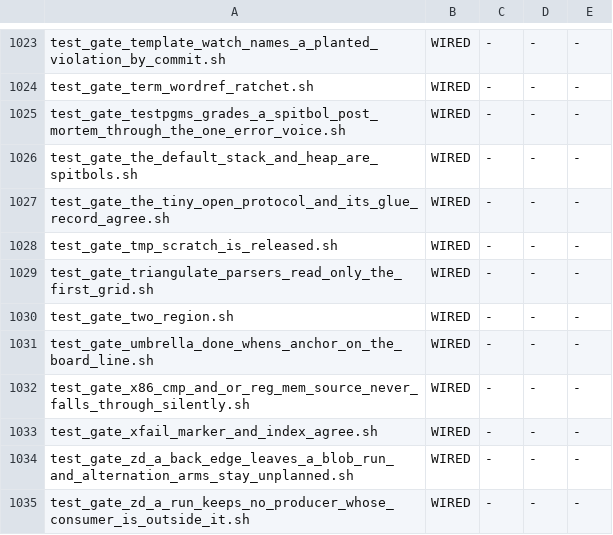
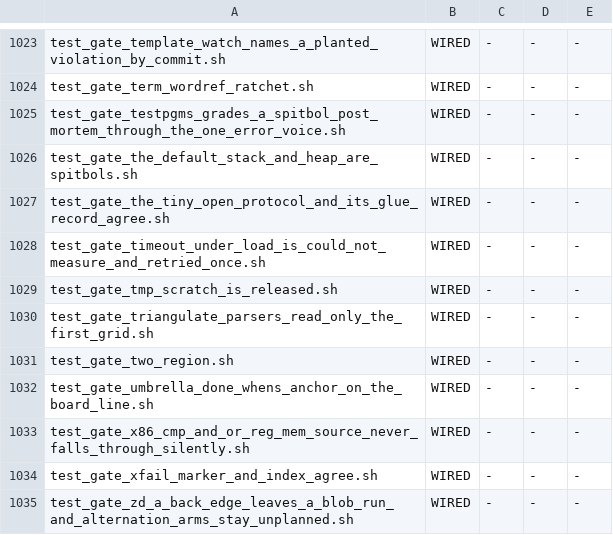
Before and after one commit to snobol4ever/SCRIP, a TSV file: scripts/gate_wiring.tsv, drawn as a sheet; only a part is shown, gaps mark what is left out; the shorter side is filled out with more unchanged rows.

Commit message:
harness: a per-program timeout while the 1-minute load exceeds the cores is could-not-measure -- the program is run once more, and only a second timeout grades HANG; the retry and both loads ride its progress row (CEO-1335)
At load 39 two Prolog rung entries that run in 0.1 to 0.6 s read m4 TIMEOUT in a graded run (CEO-1335's origin), and at load ~25
pass 42's RakBench lost point_class_add's iter angle to rc 124 the same way: the timeout measured the scheduler. classify() is now a
thin wrapper over the unchanged body (_classify_run): when the verdict is HANG and lib_fanout's 1-minute load (fanout_load1, the
FANOUT_PROC seam) exceeds its cores, the program is run ONCE more -- this harness runs one child at a time, so the retry is serial
within it -- and only a second timeout grades HANG, its detail saying so. The verdict carries retried=1 load1=<first>/<second>
nproc=<n>, which _entry_note writes into the progress row's note. A timeout at or under the cores is graded as before: a timeout
scaled by load is not the cure (it would hide a real hang at high load, as ruled). S4E_TIMEOUT_RETRY=0 disables the retry.
NEW GATE test_gate_timeout_under_load_is_could_not_measure_and_retried_once.sh, WIRED (~5.3 s, four 1 s timeouts by design): a mktemp
fixture through classify itself -- a program that times out on its first run and answers on its second -- with the load planted:
over the cores the retry PASSES and is stamped; the retry disabled reads HANG (the fail-once arm); under the cores HANG at once, run
once; a program that never answers runs twice and reads HANG twice; the progress note carries the stamp. GATE PASS 5/5; against
the harness before this commit arms 1, 4 and 5 red. Harness gates GREEN (progress configuration, LF containers, both area smokes,
the container keys 11/11); make preflight 71 arms 0 red. The bench triangulators' own per-angle timeouts (RakBench's) are not
this reader and are not changed here.

```diff
--- a/scripts/gate_wiring.tsv
+++ b/scripts/gate_wiring.tsv
@@ -1027,2 +1027,3 @@ test_gate_the_default_stack_and_heap_are_spitbols.sh	WIRED	-	-	-
 test_gate_the_tiny_open_protocol_and_its_glue_record_agree.sh	WIRED	-	-	-
+test_gate_timeout_under_load_is_could_not_measure_and_retried_once.sh	WIRED	-	-	-
 test_gate_tmp_scratch_is_released.sh	WIRED	-	-	-
```
Also changed, not shown: 3 other files.
